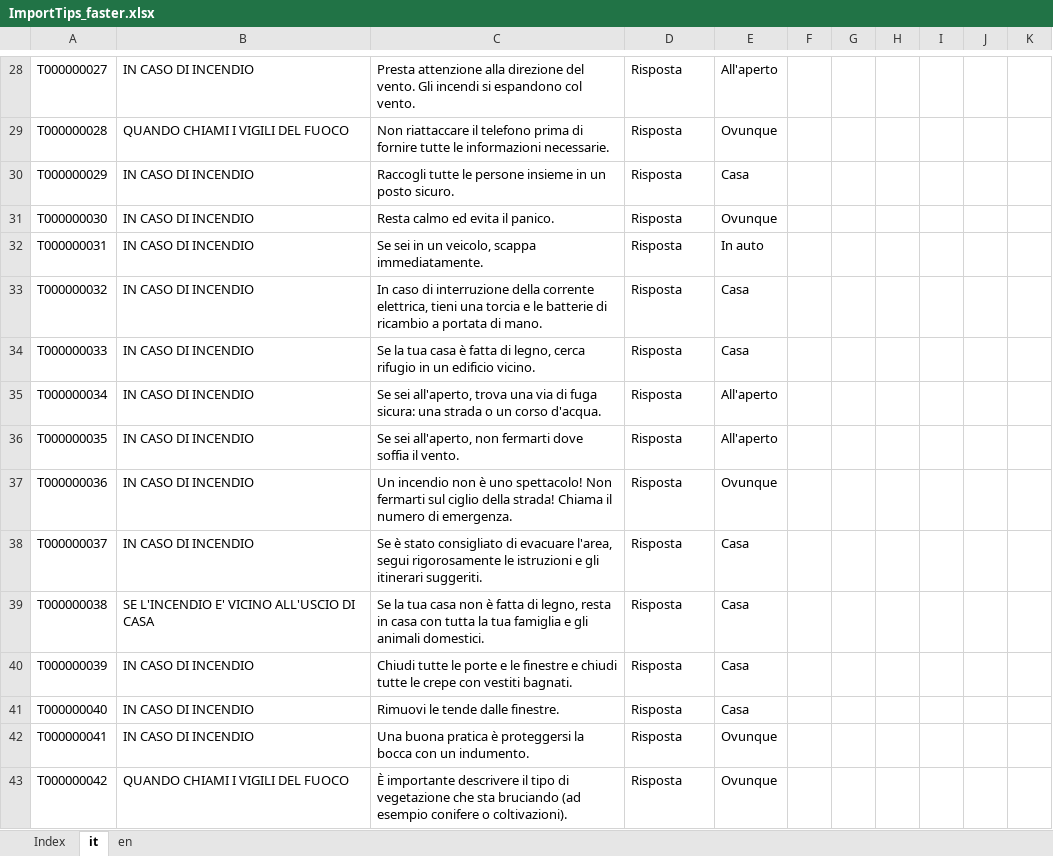
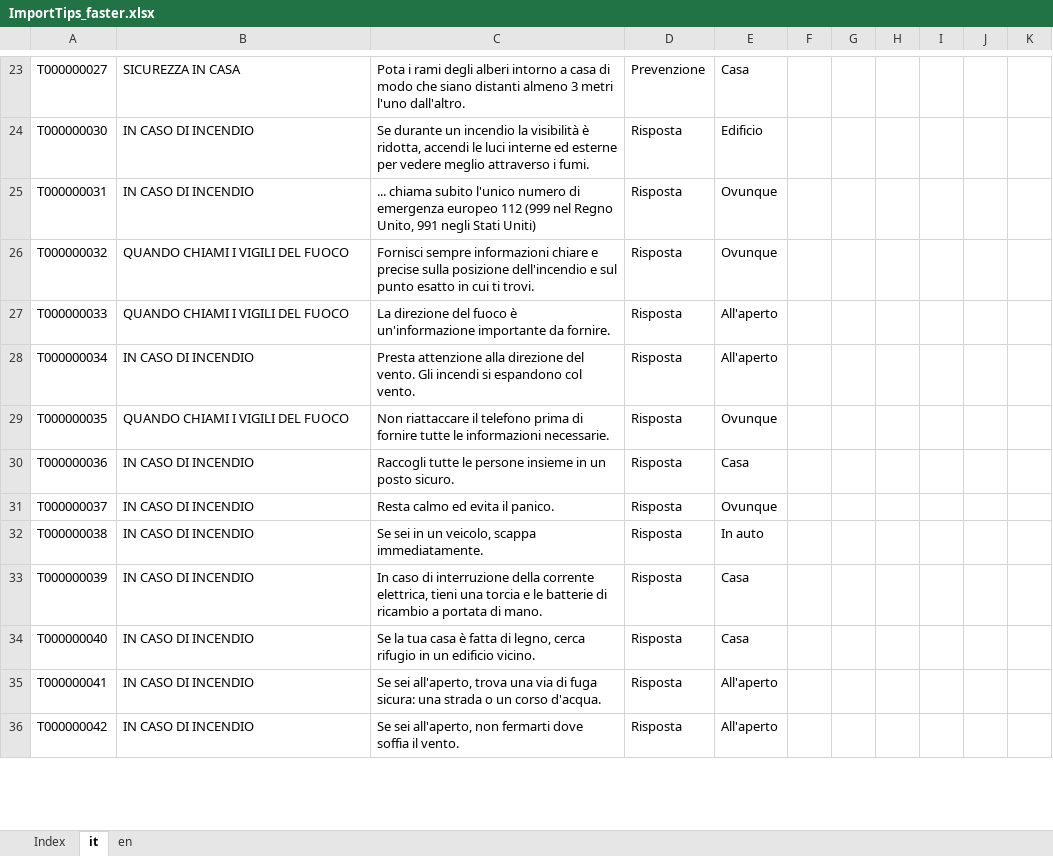
Before and after one commit to links-ads/ermes-backend-netcore, an Excel workbook: src/Resources/Tips/ImportTips_faster.xlsx, sheet it, drawn as a sheet; only a part is shown, gaps mark what is left out; values as stored, in another font and other column widths than the file's, no borders; table styles not drawn; removed rows and columns are numbered as before the commit, all else as after; the diff covers the shown part only; the diff names each change by its address in the sheet, - before the commit and + after, or states it on an @@ line.

```diff
--- a/src/Resources/Tips/ImportTips_faster.xlsx (sheet it)
+++ b/src/Resources/Tips/ImportTips_faster.xlsx (sheet it)
-B23: IN CASO DI INCENDIO
+B23: SICUREZZA IN CASA
-C23: Presta attenzione alla direzione del vento. Gli incendi si espandono col vento.
+C23: Pota i rami degli alberi intorno a casa di modo che siano distanti almeno 3 metri l'uno dall'altro.
-D23: Risposta
+D23: Prevenzione
-E23: All'aperto
+E23: Casa
-row 29: T000000028 | QUANDO CHIAMI I VIGILI DEL FUOCO | Non riattaccare il telefono prima di fornire tutte le informazioni necessarie. | Risposta | Ovunque
-row 30: T000000029 | IN CASO DI INCENDIO | Raccogli tutte le persone insieme in un posto sicuro. | Risposta | Casa
-C24: Resta calmo ed evita il panico.
+C24: Se durante un incendio la visibilità è ridotta, accendi le luci interne ed esterne per vedere meglio attraverso i fumi.
-E24: Ovunque
+E24: Edificio
-C25: Se sei in un veicolo, scappa immediatamente.
+C25: ... chiama subito l'unico numero di emergenza europeo 112 (999 nel Regno Unito, 991 negli Stati Uniti)
-E25: In auto
+E25: Ovunque
-B26:B27: IN CASO DI INCENDIO
+B26:B27: QUANDO CHIAMI I VIGILI DEL FUOCO
-C26: In caso di interruzione della corrente elettrica, tieni una torcia e le batterie di ricambio a portata di mano.
+C26: Fornisci sempre informazioni chiare e precise sulla posizione dell'incendio e sul punto esatto in cui ti trovi.
-E26: Casa
+E26: Ovunque
-C27: Se la tua casa è fatta di legno, cerca rifugio in un edificio vicino.
+C27: La direzione del fuoco è un'informazione importante da fornire.
-E27: Casa
+E27: All'aperto
-C28: Se sei all'aperto, trova una via di fuga sicura: una strada o un corso d'acqua.
+C28: Presta attenzione alla direzione del vento. Gli incendi si espandono col vento.
-B29: IN CASO DI INCENDIO
+B29: QUANDO CHIAMI I VIGILI DEL FUOCO
-C29: Se sei all'aperto, non fermarti dove soffia il vento.
+C29: Non riattaccare il telefono prima di fornire tutte le informazioni necessarie.
-E29: All'aperto
+E29: Ovunque
-C30: Un incendio non è uno spettacolo! Non fermarti sul ciglio della strada! Chiama il numero di emergenza.
+C30: Raccogli tutte le persone insieme in un posto sicuro.
-E30: Ovunque
+E30: Casa
-C31: Se è stato consigliato di evacuare l'area, segui rigorosamente le istruzioni e gli itinerari suggeriti.
+C31: Resta calmo ed evita il panico.
-E31: Casa
+E31: Ovunque
-B32: SE L'INCENDIO E' VICINO ALL'USCIO DI CASA
+B32: IN CASO DI INCENDIO
-C32: Se la tua casa non è fatta di legno, resta in casa con tutta la tua famiglia e gli animali domestici.
+C32: Se sei in un veicolo, scappa immediatamente.
-E32: Casa
+E32: In auto
-C33: Chiudi tutte le porte e le finestre e chiudi tutte le crepe con vestiti bagnati.
+C33: In caso di interruzione della corrente elettrica, tieni una torcia e le batterie di ricambio a portata di mano.
-C34: Rimuovi le tende dalle finestre.
+C34: Se la tua casa è fatta di legno, cerca rifugio in un edificio vicino.
-C35: Una buona pratica è proteggersi la bocca con un indumento.
+C35: Se sei all'aperto, trova una via di fuga sicura: una strada o un corso d'acqua.
-E35:E36: Ovunque
+E35:E36: All'aperto
-B36: QUANDO CHIAMI I VIGILI DEL FUOCO
+B36: IN CASO DI INCENDIO
-C36: È importante descrivere il tipo di vegetazione che sta bruciando (ad esempio conifere o coltivazioni).
+C36: Se sei all'aperto, non fermarti dove soffia il vento.
```
Also changed, not shown: 79 added rows, 77 removed rows and 921 edited cells elsewhere in this sheet, sheet en, sheet Index, 20 other files.
